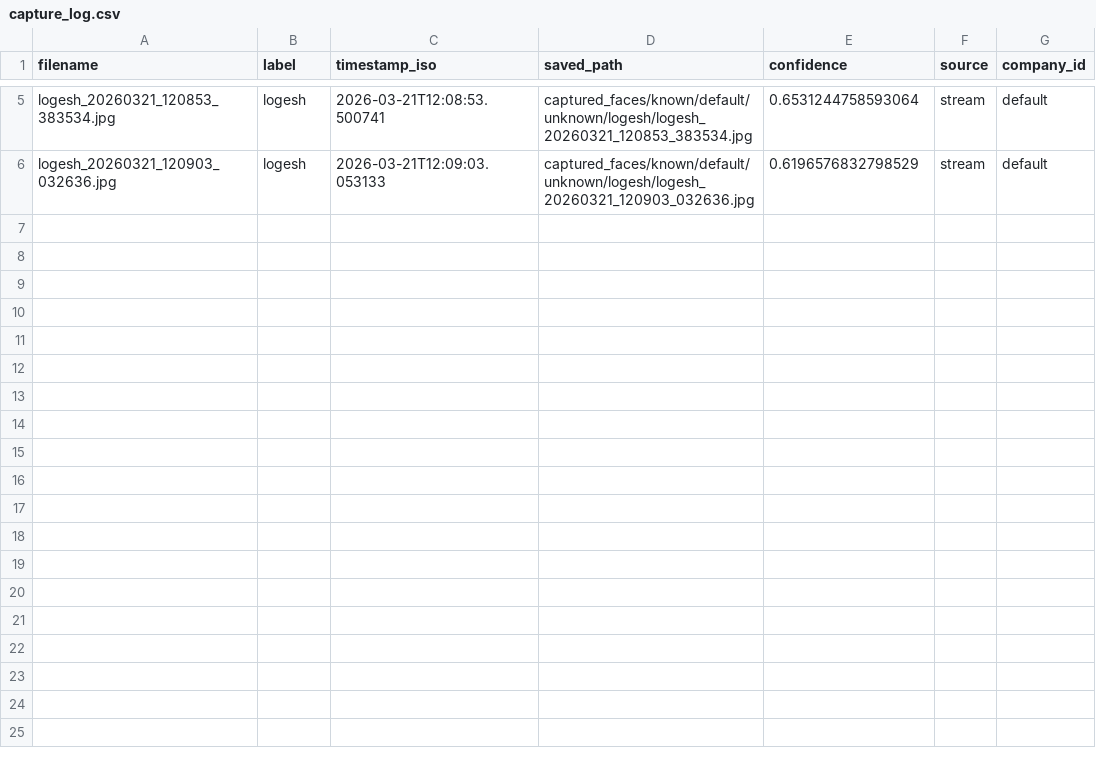
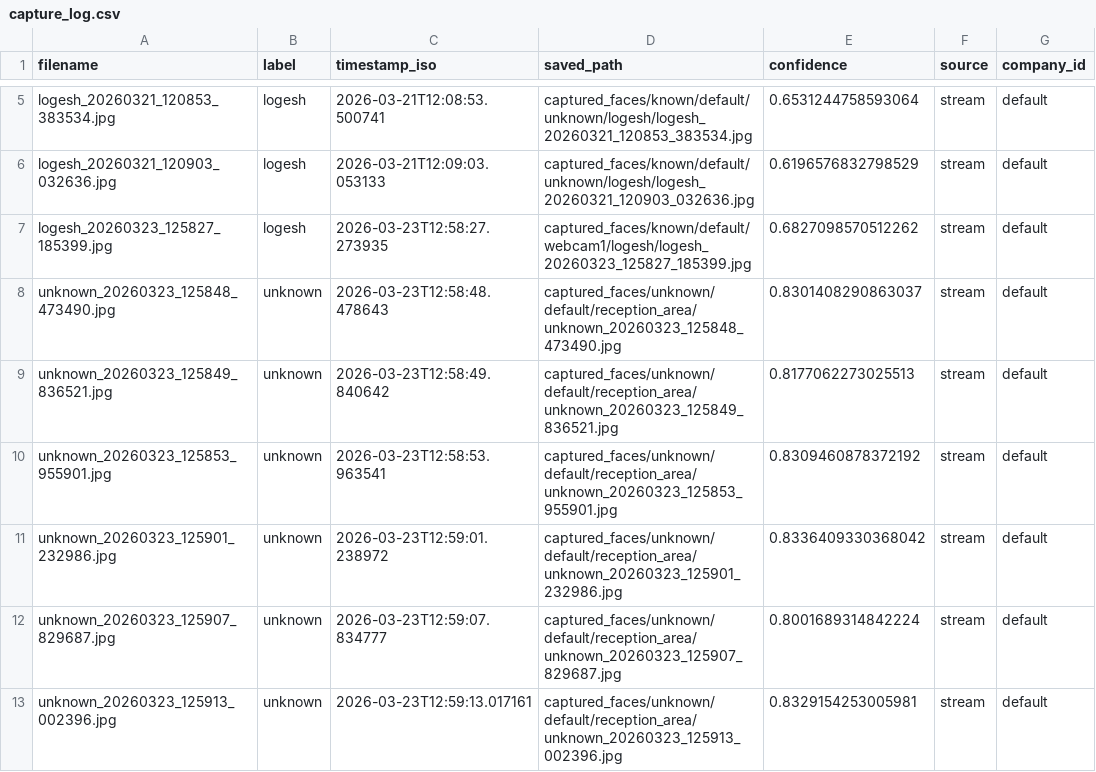
Before and after one commit to logeshv586-code/electron_frs, a CSV file: backend_face/captured_faces/capture_log.csv, drawn as a sheet; only a part is shown, gaps mark what is left out.

```diff
--- a/backend_face/captured_faces/capture_log.csv
+++ b/backend_face/captured_faces/capture_log.csv
@@ -6 +6,8 @@ logesh_20260321_120853_383534.jpg,logesh,2026-03-21T12:08:53.500741,captured_fac
 logesh_20260321_120903_032636.jpg,logesh,2026-03-21T12:09:03.053133,captured_faces/known/default/unknown/logesh/logesh_20260321_120903_032636.jpg,0.6196576832798529,stream,default
+logesh_20260323_125827_185399.jpg,logesh,2026-03-23T12:58:27.273935,captured_faces/known/default/webcam1/logesh/logesh_20260323_125827_185399.jpg,0.6827098570512262,stream,default
+unknown_20260323_125848_473490.jpg,unknown,2026-03-23T12:58:48.478643,captured_faces/unknown/default/reception_area/unknown_20260323_125848_473490.jpg,0.8301408290863037,stream,default
+unknown_20260323_125849_836521.jpg,unknown,2026-03-23T12:58:49.840642,captured_faces/unknown/default/reception_area/unknown_20260323_125849_836521.jpg,0.8177062273025513,stream,default
+unknown_20260323_125853_955901.jpg,unknown,2026-03-23T12:58:53.963541,captured_faces/unknown/default/reception_area/unknown_20260323_125853_955901.jpg,0.8309460878372192,stream,default
+unknown_20260323_125901_232986.jpg,unknown,2026-03-23T12:59:01.238972,captured_faces/unknown/default/reception_area/unknown_20260323_125901_232986.jpg,0.8336409330368042,stream,default
+unknown_20260323_125907_829687.jpg,unknown,2026-03-23T12:59:07.834777,captured_faces/unknown/default/reception_area/unknown_20260323_125907_829687.jpg,0.8001689314842224,stream,default
+unknown_20260323_125913_002396.jpg,unknown,2026-03-23T12:59:13.017161,captured_faces/unknown/default/reception_area/unknown_20260323_125913_002396.jpg,0.8329154253005981,stream,default
```
Also changed, not shown: 31 other files.
